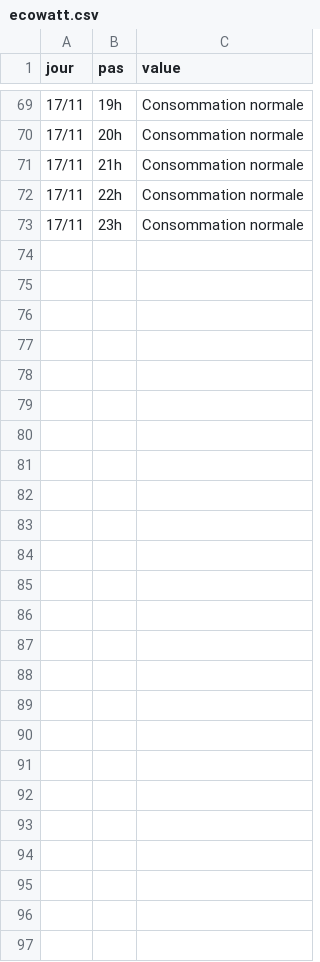
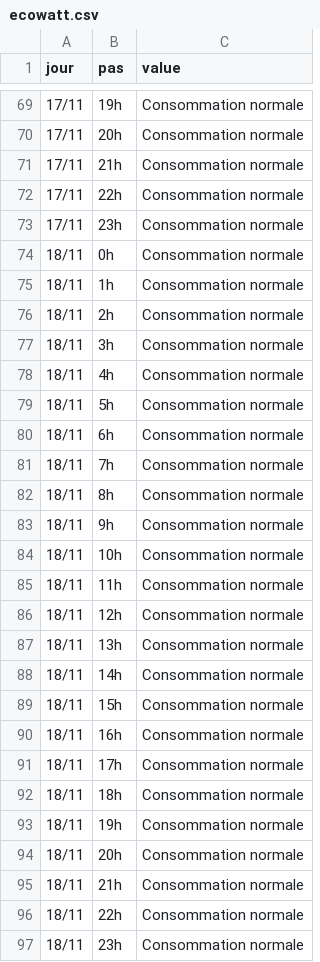
Before and after one commit to mattifaye/ew, a CSV file: ecowatt.csv, drawn as a sheet; only a part is shown, gaps mark what is left out; the diff names each change by its address in the sheet, - before the commit and + after, or states it on an @@ line.

```diff
--- a/ecowatt.csv
+++ b/ecowatt.csv
+row 74: 18/11 | 0h | Consommation normale
+row 75: 18/11 | 1h | Consommation normale
+row 76: 18/11 | 2h | Consommation normale
+row 77: 18/11 | 3h | Consommation normale
+row 78: 18/11 | 4h | Consommation normale
+row 79: 18/11 | 5h | Consommation normale
+row 80: 18/11 | 6h | Consommation normale
+row 81: 18/11 | 7h | Consommation normale
+row 82: 18/11 | 8h | Consommation normale
+row 83: 18/11 | 9h | Consommation normale
+row 84: 18/11 | 10h | Consommation normale
+row 85: 18/11 | 11h | Consommation normale
+row 86: 18/11 | 12h | Consommation normale
+row 87: 18/11 | 13h | Consommation normale
+row 88: 18/11 | 14h | Consommation normale
+row 89: 18/11 | 15h | Consommation normale
+row 90: 18/11 | 16h | Consommation normale
+row 91: 18/11 | 17h | Consommation normale
+row 92: 18/11 | 18h | Consommation normale
+row 93: 18/11 | 19h | Consommation normale
+row 94: 18/11 | 20h | Consommation normale
+row 95: 18/11 | 21h | Consommation normale
+row 96: 18/11 | 22h | Consommation normale
+row 97: 18/11 | 23h | Consommation normale
```
Also changed, not shown: 1 other file.
